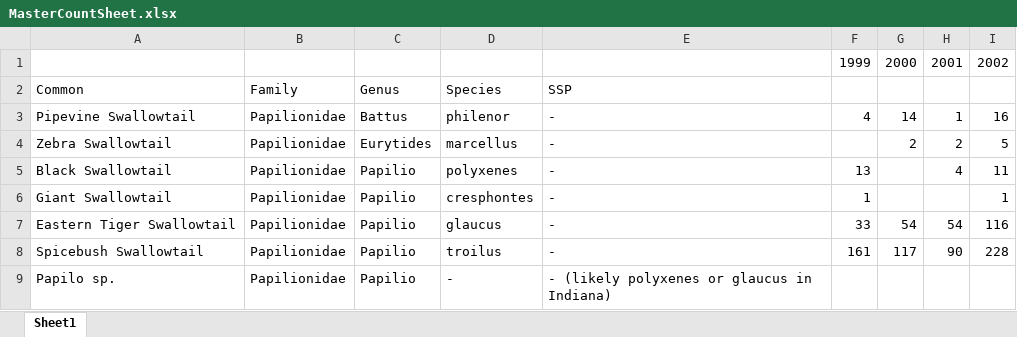
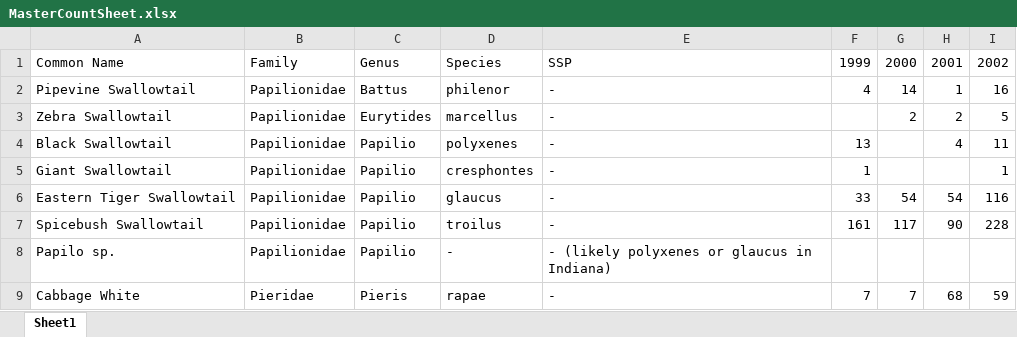
Before and after one commit to ejnic/BONWRAnalysis, an Excel workbook: MasterCountSheet.xlsx, sheet Sheet1, drawn as a sheet; only a part is shown; the shorter side is filled out with more unchanged rows; values as stored, in another font and other column widths than the file's, no borders; rows hold the shown columns only; the diff names each change by its address in the sheet, - before the commit and + after, or states it on an @@ line.

```diff
--- a/MasterCountSheet.xlsx (sheet Sheet1)
+++ b/MasterCountSheet.xlsx (sheet Sheet1)
-A1: (empty)
+A1: Common Name
-B1: (empty)
+B1: Family
-C1: (empty)
+C1: Genus
-D1: (empty)
+D1: Species
-E1: (empty)
+E1: SSP
-row 2: Common | Family | Genus | Species | SSP
```
Also changed, not shown: 1 other file.
